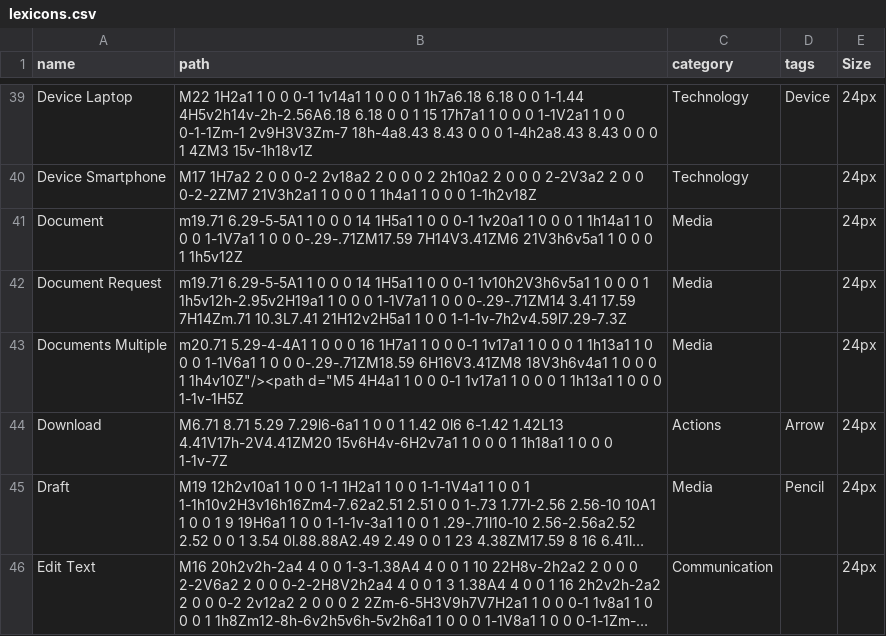
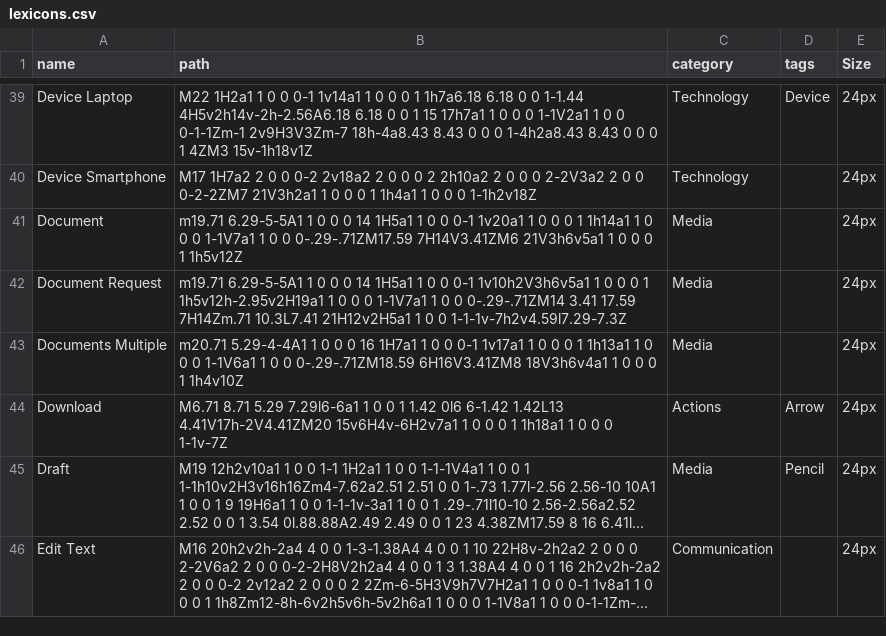
Before and after one commit to andy-stewart-design/icon-lib, a CSV file: src/lib/data/lexicons.csv, drawn as a sheet; only a part is shown, gaps mark what is left out; long unchanged cells end in ….

```diff
--- a/src/lib/data/lexicons.csv
+++ b/src/lib/data/lexicons.csv
@@ -42,3 +42,3 @@ Document,m19.71 6.29-5-5A1 1 0 0 0 14 1H5a1 1 0 0 0-1 1v20a1 1 0 0 0 1 1h14a1 1
 Document Request,m19.71 6.29-5-5A1 1 0 0 0 14 1H5a1 1 0 0 0-1 1v10h2V3h6v5a1 1 0 0 0 1 1h5v12h-2.95v2H19a1 1 0 0 0 1-1V7a1 1 0 0 0-.29-.71ZM14 3.41 17.59 7H14Zm.71 10.3L7.41 21H12v2H5a1 1 0 0 1-1-1v-7h2v4.59l7.29-7.3Z,Media,,24px
-Documents Multiple,"m20.71 5.29-4-4A1 1 0 0 0 16 1H7a1 1 0 0 0-1 1v17a1 1 0 0 0 1 1h13a1 1 0 0 0 1-1V6a1 1 0 0 0-.29-.71ZM18.59 6H16V3.41ZM8 18V3h6v4a1 1 0 0 0 1 1h4v10Z""/><path d=""M5 4H4a1 1 0 0 0-1 1v17a1 1 0 0 0 1 1h13a1 1 0 0 0 1-1v-1H5Z",Media,,24px
+Documents Multiple,m20.71 5.29-4-4A1 1 0 0 0 16 1H7a1 1 0 0 0-1 1v17a1 1 0 0 0 1 1h13a1 1 0 0 0 1-1V6a1 1 0 0 0-.29-.71ZM18.59 6H16V3.41ZM8 18V3h6v4a1 1 0 0 0 1 1h4v10Z,Media,,24px
 Download,M6.71 8.71 5.29 7.29l6-6a1 1 0 0 1 1.42 0l6 6-1.42 1.42L13 4.41V17h-2V4.41ZM20 15v6H4v-6H2v7a1 1 0 0 0 1 1h18a1 1 0 0 0 1-1v-7Z,Actions,Arrow,24px
```
Also changed, not shown: 6 other files.
